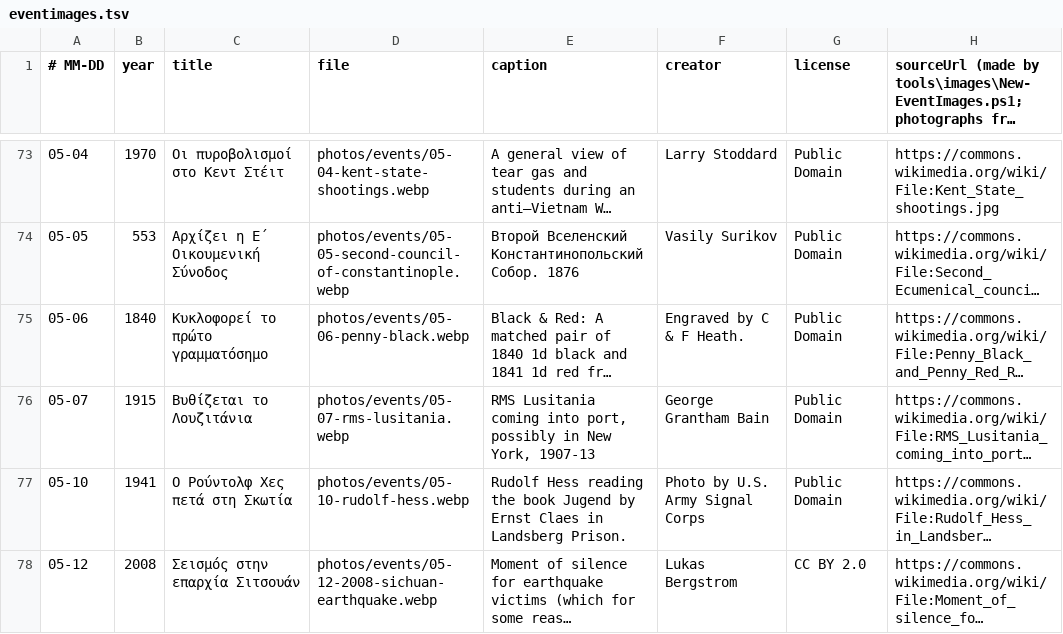
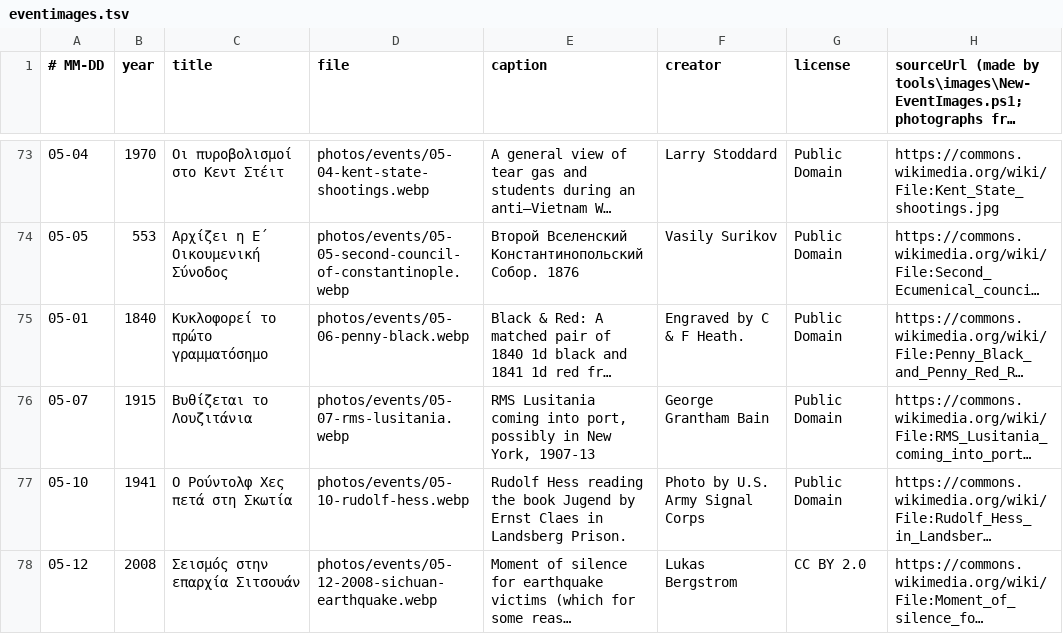
Before and after one commit to gs-applabs/san-shmera, a TSV file: data/images/eventimages.tsv, drawn as a sheet; only a part is shown, gaps mark what is left out; long unchanged cells end in …; the diff names each change by its address in the sheet, - before the commit and + after, or states it on an @@ line.

```diff
--- a/data/images/eventimages.tsv
+++ b/data/images/eventimages.tsv
-A75 (# MM-DD): 05-06
+A75 (# MM-DD): 05-01
```
Also changed, not shown: data/ids/ids.tsv, data/images/eventimages-q.tsv, 16 other files.
